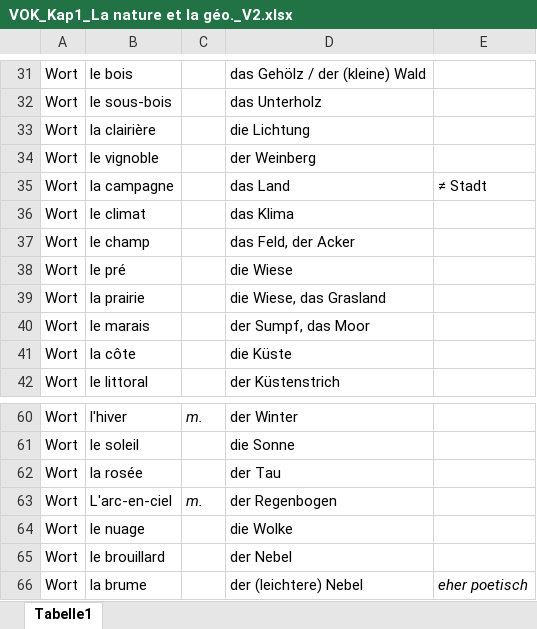
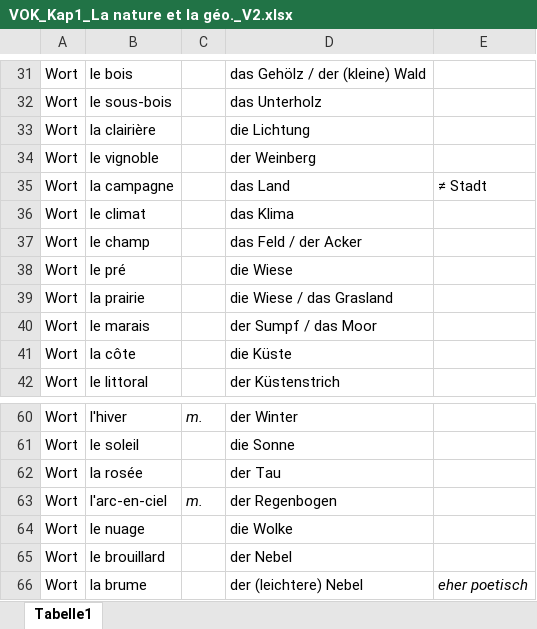
Before and after one commit to b-eyselein/wuekabel, an Excel workbook: other_resources/old_excel_files/VOK_Kap1_La nature et la géo._V2.xlsx, sheet Tabelle1, drawn as a sheet; only a part is shown, gaps mark what is left out; values as stored, in another font and other column widths than the file's, no borders; the diff names each change by its address in the sheet, - before the commit and + after, or states it on an @@ line.

```diff
--- a/other_resources/old_excel_files/VOK_Kap1_La nature et la géo._V2.xlsx (sheet Tabelle1)
+++ b/other_resources/old_excel_files/VOK_Kap1_La nature et la géo._V2.xlsx (sheet Tabelle1)
-D37: das Feld, der Acker
+D37: das Feld / der Acker
-D39: die Wiese, das Grasland
+D39: die Wiese / das Grasland
-D40: der Sumpf, das Moor
+D40: der Sumpf / das Moor
-B63: L'arc-en-ciel
+B63: l'arc-en-ciel
```
Also changed, not shown: 12 other files.
